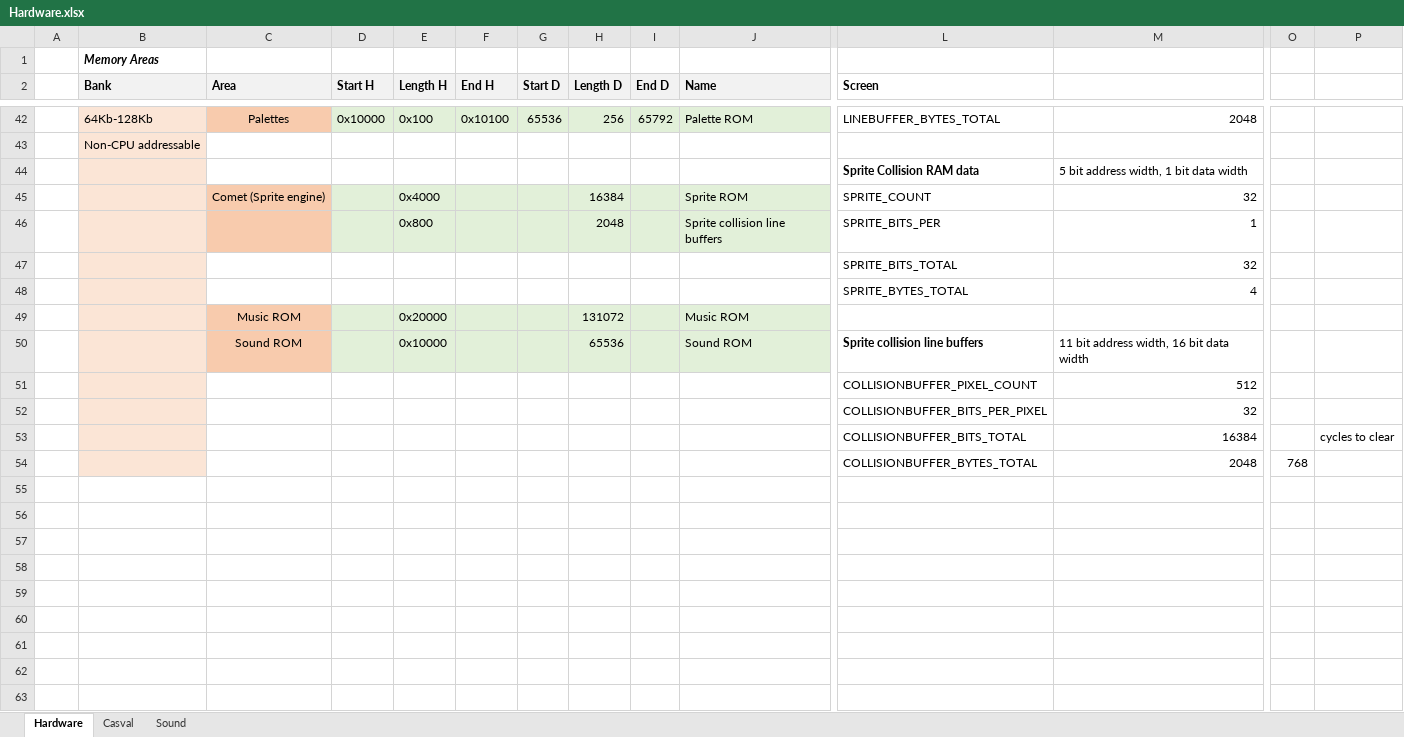
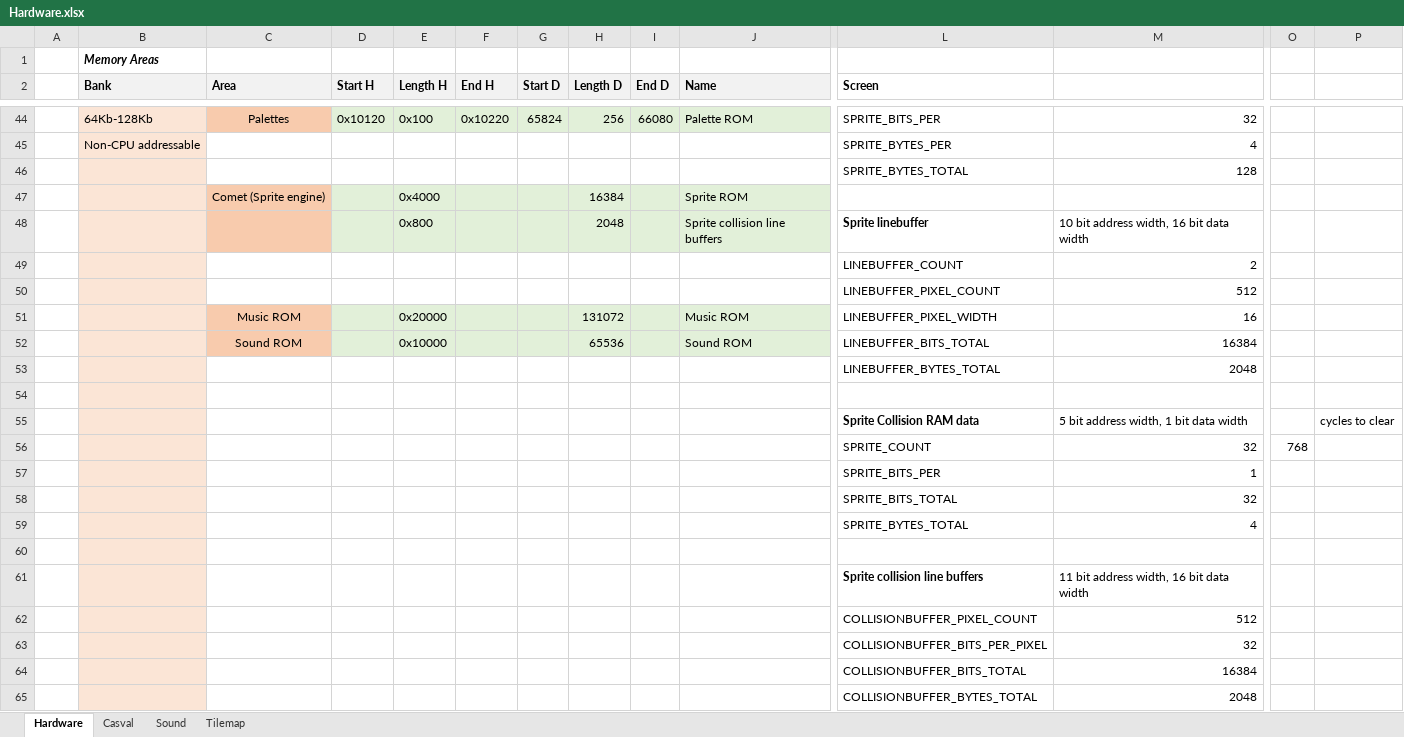
Before and after one commit to misteraddons/MiSTer-HFCR, an Excel workbook: docs/Hardware.xlsx, sheet Hardware, drawn as a sheet; only a part is shown, gaps mark what is left out; values as stored, in another font and other column widths than the file's, no borders; removed rows and columns are numbered as before the commit, all else as after; rows hold the shown columns only; the diff covers the shown part only; the diff names each change by its address in the sheet, - before the commit and + after, or states it on an @@ line.

Commit message:
Insane variable sprite size update finally complete

```diff
--- a/docs/Hardware.xlsx (sheet Hardware)
+++ b/docs/Hardware.xlsx (sheet Hardware)
+sheet tab: Tilemap
-D44 (Start H): 0x10000
+D44 (Start H): 0x10120
-F44 (End H): 0x10100
+F44 (End H): 0x10220
-G44 (Start D): 65536
+G44 (Start D): 65824
-I44 (End D): 65792
+I44 (End D): 66080
-L44 (Screen): LINEBUFFER_BYTES_TOTAL
+L44 (Screen): SPRITE_BITS_PER
-M44: 2048
+M44: 32
-row 43:  | Non-CPU addressable
-row 44:  |  |  |  |  |  |  |  |  |  | Sprite Collision RAM data | 5 bit address width, 1 bit data width
+row 45:  | Non-CPU addressable |  |  |  |  |  |  |  |  | SPRITE_BYTES_PER | 4
+row 46:  |  |  |  |  |  |  |  |  |  | SPRITE_BYTES_TOTAL | 128
-L47 (Screen): SPRITE_COUNT
+L47 (Screen): (empty)
-M47: 32
+M47: (empty)
-L48 (Screen): SPRITE_BITS_PER
+L48 (Screen): Sprite linebuffer
-L48 bold: off
+L48 bold: on
-M48: 1
+M48: 10 bit address width, 16 bit data width
+row 49:  |  |  |  |  |  |  |  |  |  | LINEBUFFER_COUNT | 2
+row 50:  |  |  |  |  |  |  |  |  |  | LINEBUFFER_PIXEL_COUNT | 512
+row 51:  |  | Music ROM |  | 0x20000 |  |  | 131072 |  | Music ROM | LINEBUFFER_PIXEL_WIDTH | 16
+row 52:  |  | Sound ROM |  | 0x10000 |  |  | 65536 |  | Sound ROM | LINEBUFFER_BITS_TOTAL | 16384
+row 53:  |  |  |  |  |  |  |  |  |  | LINEBUFFER_BYTES_TOTAL | 2048
+row 54: (empty)
+row 55:  |  |  |  |  |  |  |  |  |  | Sprite Collision RAM data | 5 bit address width, 1 bit data width |  | cycles to clear
+row 56:  |  |  |  |  |  |  |  |  |  | SPRITE_COUNT | 32 | 768
+row 57:  |  |  |  |  |  |  |  |  |  | SPRITE_BITS_PER | 1
-row 60:  |  | Music ROM |  | 0x20000 |  |  | 131072 |  | Music ROM
+row 60: (empty)
-C60 fill: #F8CBAD
+C60 fill: none
-D60:J60 fill: #E2F0D9
+D60:J60 fill: none
-row 50:  |  | Sound ROM |  | 0x10000 |  |  | 65536 |  | Sound ROM | Sprite collision line buffers | 11 bit address width, 16 bit data width
+row 61:  |  |  |  |  |  |  |  |  |  | Sprite collision line buffers | 11 bit address width, 16 bit data width
-P64: cycles to clear
+P64: (empty)
-O65: 768
+O65: (empty)
```
Also changed, not shown: 13 added rows, 11 removed rows, 48 edited cells, cell formats and merged cells elsewhere in this sheet, formulas that keep their value, 43 other files.
